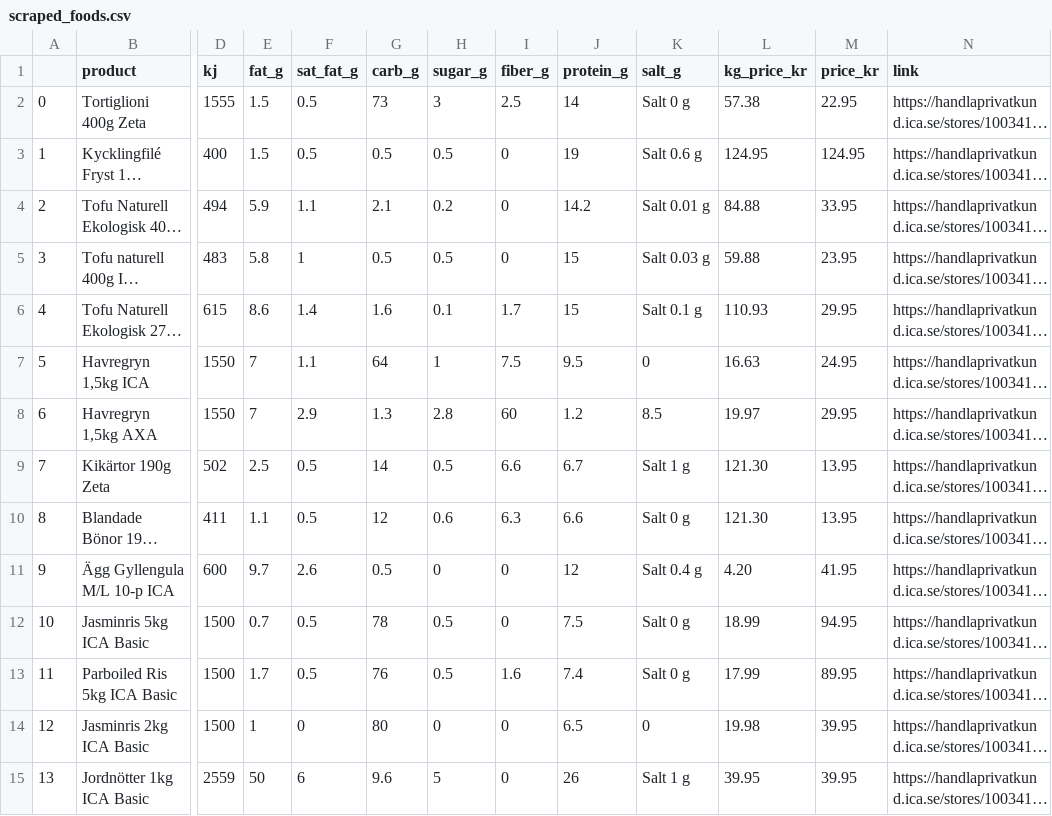
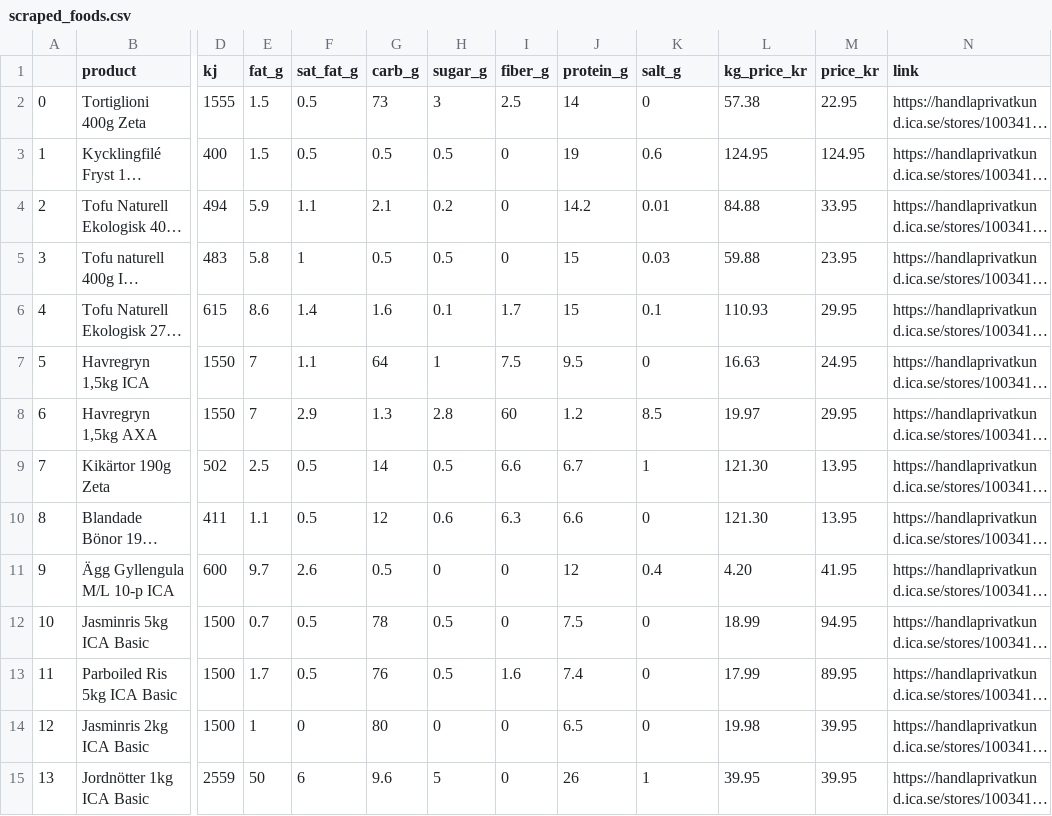
Before and after one commit to KasperLindm/BudgetSuperfood, a CSV file: scraped_foods.csv, drawn as a sheet; only a part is shown, gaps mark what is left out; long unchanged cells end in …; the diff covers the shown part only; the diff names each change by its address in the sheet, - before the commit and + after, or states it on an @@ line.

Commit message:
Added more error checks and pages to scrape

```diff
--- a/scraped_foods.csv
+++ b/scraped_foods.csv
-K2 (salt_g): Salt 0 g
+K2 (salt_g): 0
-K3 (salt_g): Salt 0.6 g
+K3 (salt_g): 0.6
-K4 (salt_g): Salt 0.01 g
+K4 (salt_g): 0.01
-K5 (salt_g): Salt 0.03 g
+K5 (salt_g): 0.03
-K6 (salt_g): Salt 0.1 g
+K6 (salt_g): 0.1
-K9 (salt_g): Salt 1 g
+K9 (salt_g): 1
-K10 (salt_g): Salt 0 g
+K10 (salt_g): 0
-K11 (salt_g): Salt 0.4 g
+K11 (salt_g): 0.4
-K12:K13 (salt_g): Salt 0 g
+K12:K13 (salt_g): 0
-K15 (salt_g): Salt 1 g
+K15 (salt_g): 1
```
Also changed, not shown: 19 edited cells elsewhere in this file, 1 other file.
